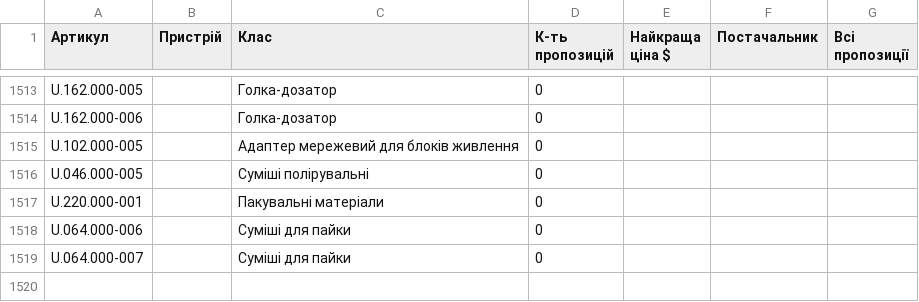
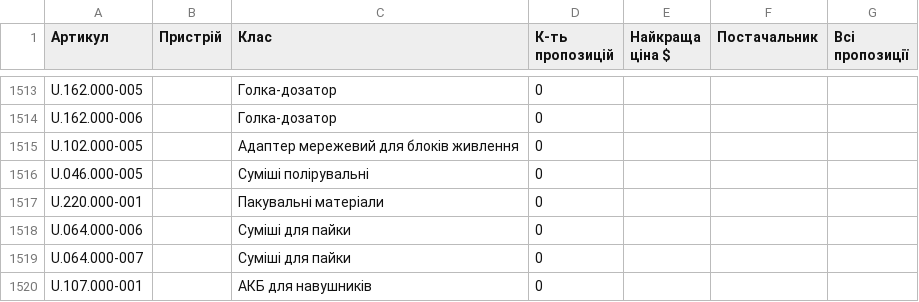
Before and after one commit to izbashroman/partmatch, a CSV file: docs/report.csv, drawn as a sheet; only a part is shown, gaps mark what is left out; the diff names each change by its address in the sheet, - before the commit and + after, or states it on an @@ line.

```diff
--- a/docs/report.csv
+++ b/docs/report.csv
+row 1520: U.107.000-001 |  | АКБ для навушників | 0
```
